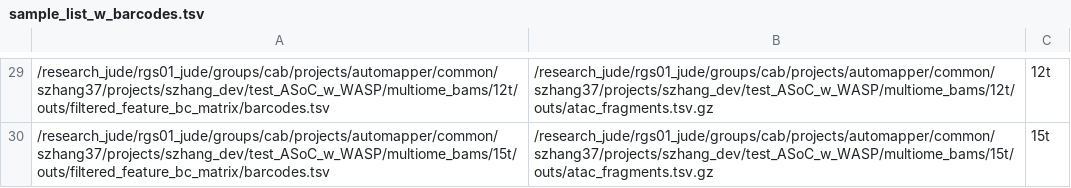
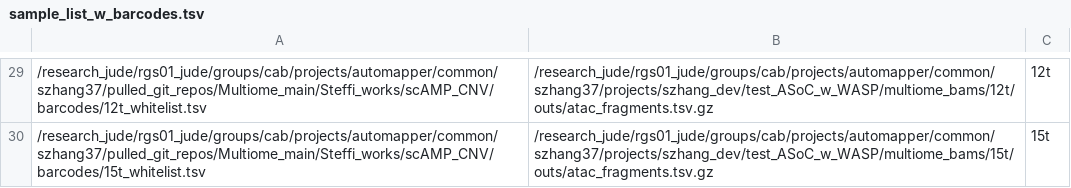
Before and after one commit to endeneon/Steffi_scARC_scATAC, a TSV file: Steffi_works/scAMP_CNV/sample_list_w_barcodes.tsv, drawn as a sheet; only a part is shown, gaps mark what is left out; the diff covers the shown part only.

Commit message:
Fix scAmp atac-cnv output_directory arg; add whitelist generator
- run_distribute_scAMP_bsub_tasks.sh: added missing positional output_directory argument (with mkdir -p) to the scamp atac-cnv call inside the bsub heredoc -- the CLI treats it as a required typer.Argument, not an option flag, and its absence caused os.makedirs(None) crashes on the compute node
- generate_scamp_whitelists.sh (new): converts each sample's plain cellranger barcodes.tsv into scAmp's required [sample_name]#[barcode] whitelist format under barcodes/, backs up sample_list_w_barcodes.tsv first, then repoints column 1 at the new whitelist files
- sample_list_w_barcodes.tsv: column 1 now points at the generated barcodes/<sample>_whitelist.tsv files instead of the raw cellranger barcodes.tsv
- .gitignore: added *whitelist.tsv (derived/regenerable per-sample whitelist files)
- fix_scamp_cnv_bsub_submission_pipeline.md: new session summary documenting the bsub fan-out pipeline build-out, the heredoc-vs-&& bug fix, the LSF log diagnosis for the missing CLI argument, and the whitelist generation work

```diff
--- a/Steffi_works/scAMP_CNV/sample_list_w_barcodes.tsv
+++ b/Steffi_works/scAMP_CNV/sample_list_w_barcodes.tsv
@@ -29,2 +29,2 @@
-/research_jude/rgs01_jude/groups/cab/projects/automapper/common/szhang37/projects/szhang_dev/test_ASoC_w_WASP/multiome_bams/12t/outs/filtered_feature_bc_matrix/barcodes.tsv	/research_jude/rgs01_jude/groups/cab/projects/automapper/common/szhang37/projects/szhang_dev/test_ASoC_w_WASP/multiome_bams/12t/outs/atac_fragments.tsv.gz	12t
-/research_jude/rgs01_jude/groups/cab/projects/automapper/common/szhang37/projects/szhang_dev/test_ASoC_w_WASP/multiome_bams/15t/outs/filtered_feature_bc_matrix/barcodes.tsv	/research_jude/rgs01_jude/groups/cab/projects/automapper/common/szhang37/projects/szhang_dev/test_ASoC_w_WASP/multiome_bams/15t/outs/atac_fragments.tsv.gz	15t
+/research_jude/rgs01_jude/groups/cab/projects/automapper/common/szhang37/pulled_git_repos/Multiome_main/Steffi_works/scAMP_CNV/barcodes/12t_whitelist.tsv	/research_jude/rgs01_jude/groups/cab/projects/automapper/common/szhang37/projects/szhang_dev/test_ASoC_w_WASP/multiome_bams/12t/outs/atac_fragments.tsv.gz	12t
+/research_jude/rgs01_jude/groups/cab/projects/automapper/common/szhang37/pulled_git_repos/Multiome_main/Steffi_works/scAMP_CNV/barcodes/15t_whitelist.tsv	/research_jude/rgs01_jude/groups/cab/projects/automapper/common/szhang37/projects/szhang_dev/test_ASoC_w_WASP/multiome_bams/15t/outs/atac_fragments.tsv.gz	15t
```
Also changed, not shown: 28 edited cells elsewhere in this file, 5 other files.
